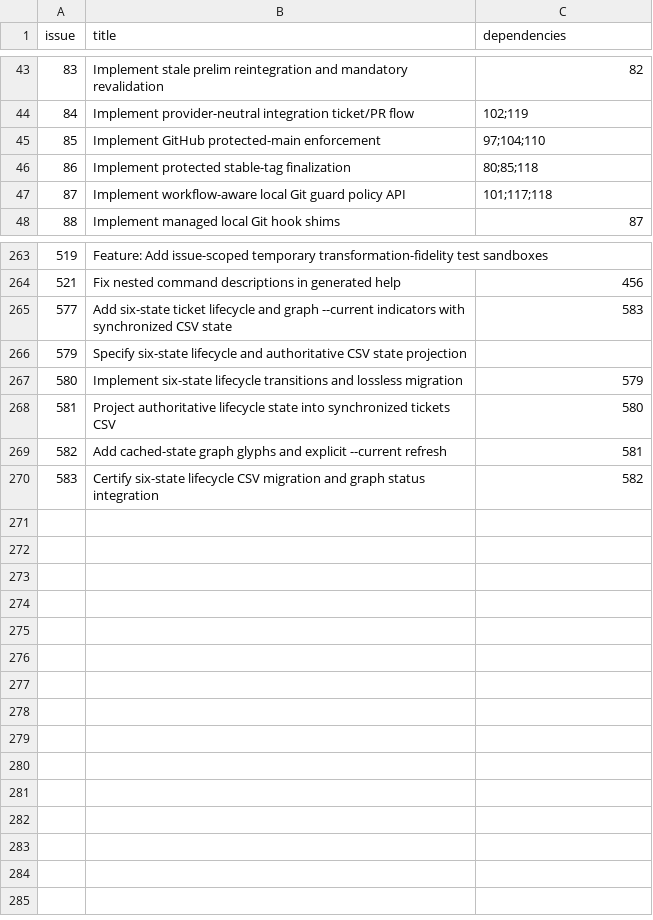
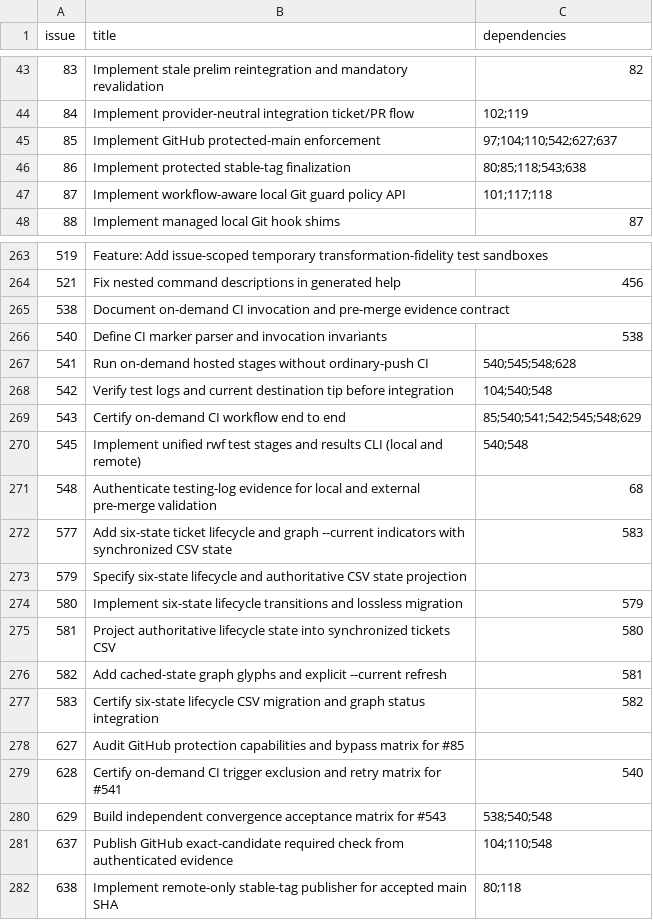
Before and after one commit to Ma-XX-oN/RepoWorkflow, a CSV file: .repoworkflow/tickets.csv, drawn as a sheet; only a part is shown, gaps mark what is left out.

Commit message:
graph: synchronize missing CI tickets and two narrow dependencies

```diff
--- a/.repoworkflow/tickets.csv
+++ b/.repoworkflow/tickets.csv
@@ -44,4 +44,4 @@ issue,title,dependencies
 84,Implement provider-neutral integration ticket/PR flow,102;119
-85,Implement GitHub protected-main enforcement,97;104;110
-86,Implement protected stable-tag finalization,80;85;118
+85,Implement GitHub protected-main enforcement,97;104;110;542;627;637
+86,Implement protected stable-tag finalization,80;85;118;543;638
 87,Implement workflow-aware local Git guard policy API,101;117;118
@@ -264,2 +264,9 @@ issue,title,dependencies
 521,Fix nested command descriptions in generated help,456
+538,Document on-demand CI invocation and pre-merge evidence contract,
+540,Define CI marker parser and invocation invariants,538
+541,Run on-demand hosted stages without ordinary-push CI,540;545;548;628
+542,Verify test logs and current destination tip before integration,104;540;548
+543,Certify on-demand CI workflow end to end,85;540;541;542;545;548;629
+545,Implement unified rwf test stages and results CLI (local and remote),540;548
+548,Authenticate testing-log evidence for local and external pre-merge validation,68
 577,Add six-state ticket lifecycle and graph --current indicators with synchronized CSV state,583
@@ -270 +277,6 @@ issue,title,dependencies
 583,Certify six-state lifecycle CSV migration and graph status integration,582
+627,Audit GitHub protection capabilities and bypass matrix for #85,
+628,Certify on-demand CI trigger exclusion and retry matrix for #541,540
+629,Build independent convergence acceptance matrix for #543,538;540;548
+637,Publish GitHub exact-candidate required check from authenticated evidence,104;110;548
+638,Implement remote-only stable-tag publisher for accepted main SHA,80;118
```
